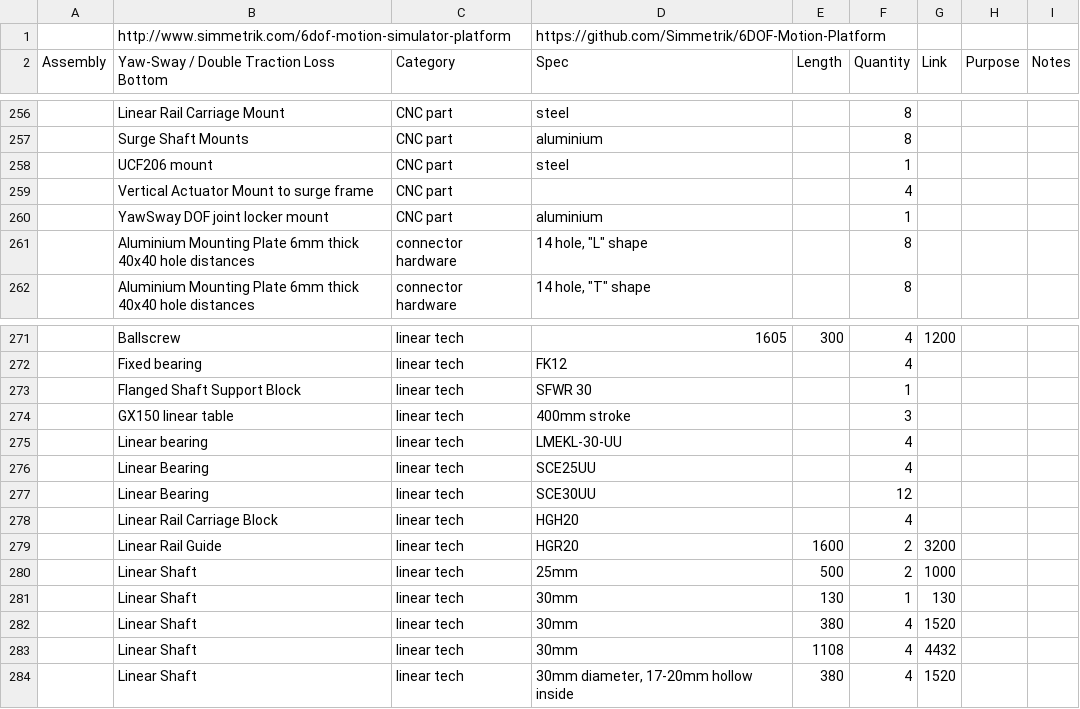
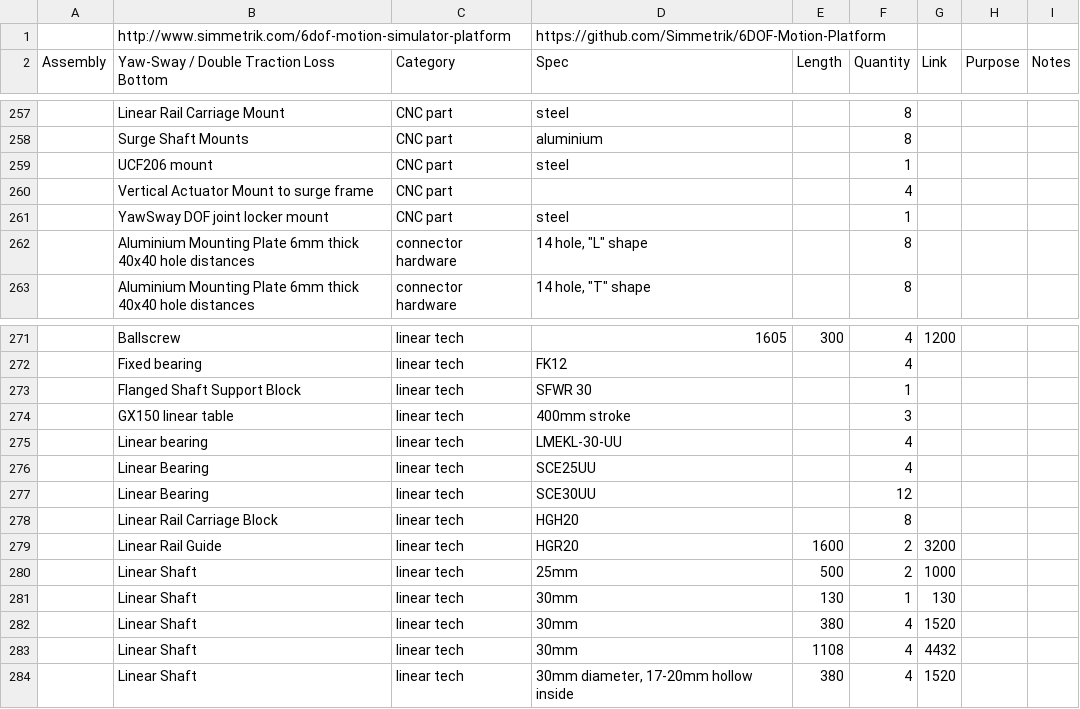
Before and after one commit to Simmetrik/6DOF-Motion-Platform, a CSV file: Simmetrik 6DOF Motion Simulator Platform - Bill of materials.csv, drawn as a sheet; only a part is shown, gaps mark what is left out; addresses are those after the commit; the diff covers the shown part only; the diff names each change by its address in the sheet, - before the commit and + after, or states it on an @@ line.

```diff
--- a/Simmetrik 6DOF Motion Simulator Platform - Bill of materials.csv
+++ b/Simmetrik 6DOF Motion Simulator Platform - Bill of materials.csv
-D261 (Spec): aluminium
+D261 (Spec): steel
-F278 (Quantity): 4
+F278 (Quantity): 8
```
Also changed, not shown: 1 added row, 1 removed row and 3 edited cells elsewhere in this file.
